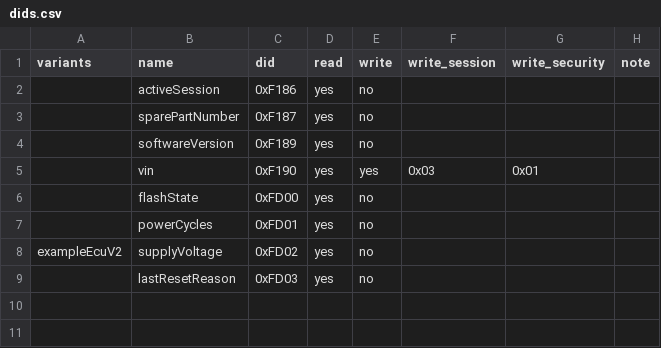
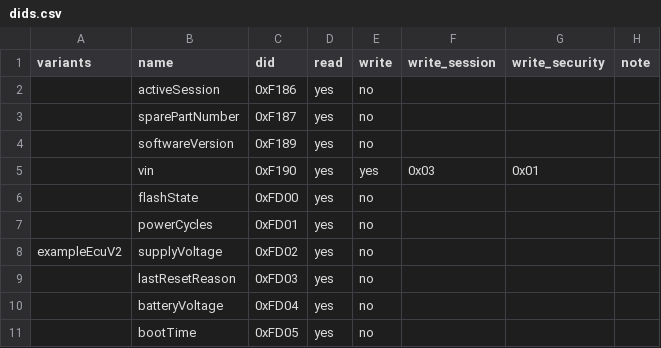
Before and after one commit to okayyoumay/nekoguruma, a CSV file: crates/diag-frontend/examples/example-ecu/dids.csv, drawn as a sheet; the diff names each change by its address in the sheet, - before the commit and + after, or states it on an @@ line.

```diff
--- a/crates/diag-frontend/examples/example-ecu/dids.csv
+++ b/crates/diag-frontend/examples/example-ecu/dids.csv
+row 10:  | batteryVoltage | 0xFD04 | yes | no
+row 11:  | bootTime | 0xFD05 | yes | no
```
Also changed, not shown: crates/diag-frontend/examples/example-ecu/fields.csv, 15 other files.
